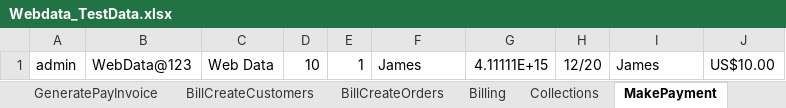
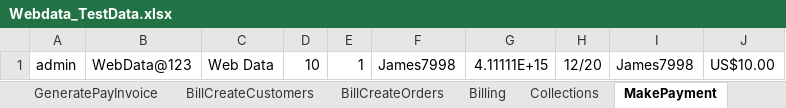
Before and after one commit to indianashu/WDAutomation, an Excel workbook: Webdata_TestData.xlsx, sheet MakePayment, drawn as a sheet; values as stored, in another font and other column widths than the file's, no borders; the diff names each change by its address in the sheet, - before the commit and + after, or states it on an @@ line.

Commit message:
fixes for the agent TearDown & MakePayment Test

```diff
--- a/Webdata_TestData.xlsx (sheet MakePayment)
+++ b/Webdata_TestData.xlsx (sheet MakePayment)
-F1: James
+F1: James7998
-I1: James
+I1: James7998
```
Also changed, not shown: sheet Mediation, sheet AddingAsset, sheet Agent, 13 other files.
